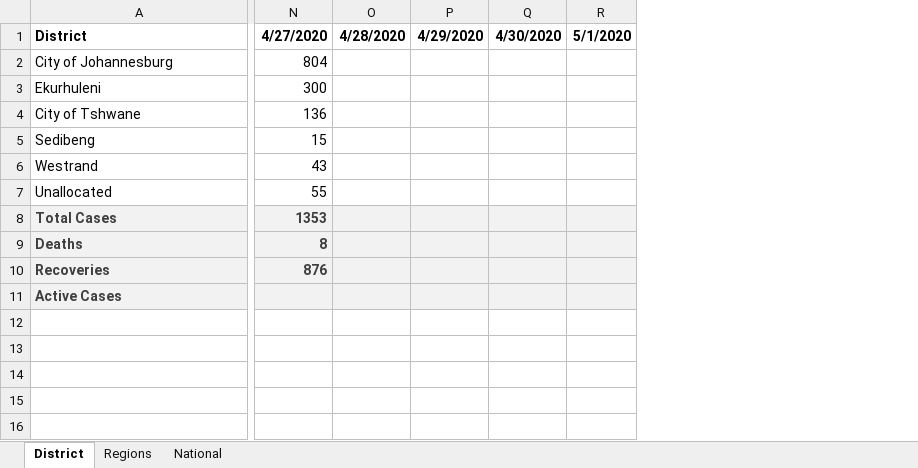
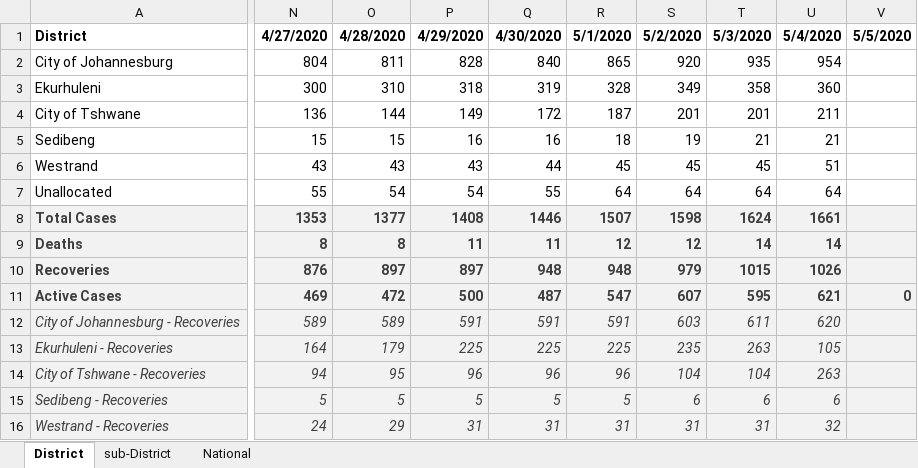
Before and after one commit to pkantue/covid2019, an Excel workbook: Data/Covid2019/SA_data_archive/Gauteng/Covid 19 Data.xlsx, sheet District, drawn as a sheet; only a part is shown, gaps mark what is left out; values as stored, in another font and other column widths than the file's, no borders; removed rows and columns are numbered as before the commit, all else as after; rows hold the shown columns only; the diff covers the shown part only; the diff names each change by its address in the sheet, - before the commit and + after, or states it on an @@ line.

```diff
--- a/Data/Covid2019/SA_data_archive/Gauteng/Covid 19 Data.xlsx (sheet District)
+++ b/Data/Covid2019/SA_data_archive/Gauteng/Covid 19 Data.xlsx (sheet District)
-sheet tab: Regions
+sheet tab: sub-District
-column O, row 1: 4/28/2020
-column P, row 1: 4/29/2020
-column Q, row 1: 4/30/2020
-column R, row 1: 5/1/2020
+column O, rows 1-11: 4/28/2020 | 811 | 310 | 144 | 15 | 43 | 54 | 1377 | 8 | 897 | 472
+column P, rows 1-11: 4/29/2020 | 828 | 318 | 149 | 16 | 43 | 54 | 1408 | 11 | 897 | 500
+column Q, rows 1-11: 4/30/2020 | 840 | 319 | 172 | 16 | 44 | 55 | 1446 | 11 | 948 | 487
+column R, rows 1-11: 5/1/2020 | 865 | 328 | 187 | 18 | 45 | 64 | 1507 | 12 | 948 | 547
+column S, rows 1-11: 5/2/2020 | 920 | 349 | 201 | 19 | 45 | 64 | 1598 | 12 | 979 | 607
+column T, rows 1-11: 5/3/2020 | 935 | 358 | 201 | 21 | 45 | 64 | 1624 | 14 | 1015 | 595
+column U, rows 1-11: 5/4/2020 | 954 | 360 | 211 | 21 | 51 | 64 | 1661 | 14 | 1026 | 621
+column V, rows 1-11: 5/5/2020 |  |  |  |  |  |  |  |  |  | 0
-N11: (empty)
+N11: 469
+row 12: City of Johannesburg - Recoveries | 589 | 589 | 591 | 591 | 591 | 603 | 611 | 620
+row 13: Ekurhuleni - Recoveries | 164 | 179 | 225 | 225 | 225 | 235 | 263 | 105
+row 14: City of Tshwane - Recoveries | 94 | 95 | 96 | 96 | 96 | 104 | 104 | 263
+row 15: Sedibeng - Recoveries | 5 | 5 | 5 | 5 | 5 | 6 | 6 | 6
+row 16: Westrand - Recoveries | 24 | 29 | 31 | 31 | 31 | 31 | 31 | 32
```
Also changed, not shown: 12 edited cells elsewhere in this sheet, sheet sub-District, formulas that keep their value.
